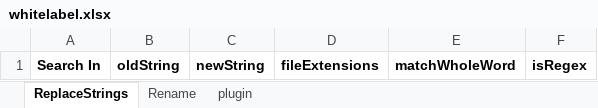
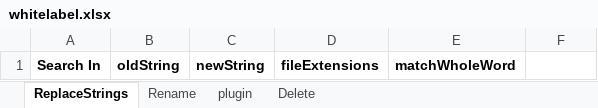
Before and after one commit to sumprj/Code-Base-Manipulation, an Excel workbook: whitelabel.xlsx, sheet ReplaceStrings, drawn as a sheet; values as stored, in another font and other column widths than the file's, no borders; the diff names each change by its address in the sheet, - before the commit and + after, or states it on an @@ line.

```diff
--- a/whitelabel.xlsx (sheet ReplaceStrings)
+++ b/whitelabel.xlsx (sheet ReplaceStrings)
+sheet tab: Delete
-F1: isRegex
+F1: (empty)
```
Also changed, not shown: sheet Rename, 2 other files.
